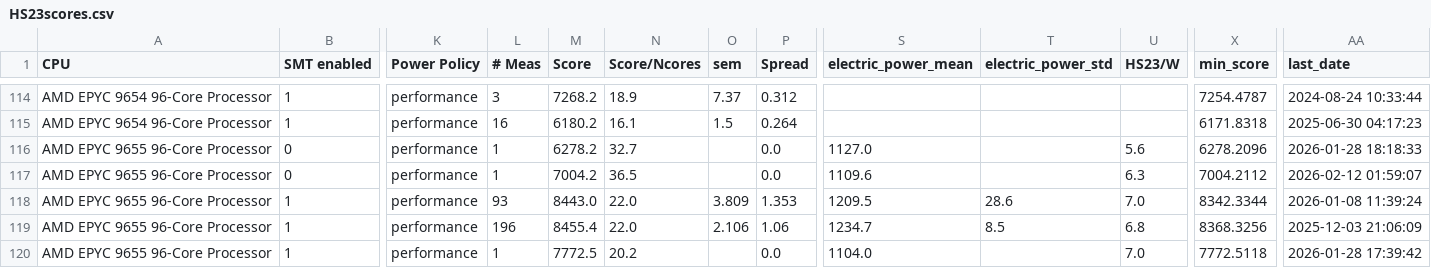
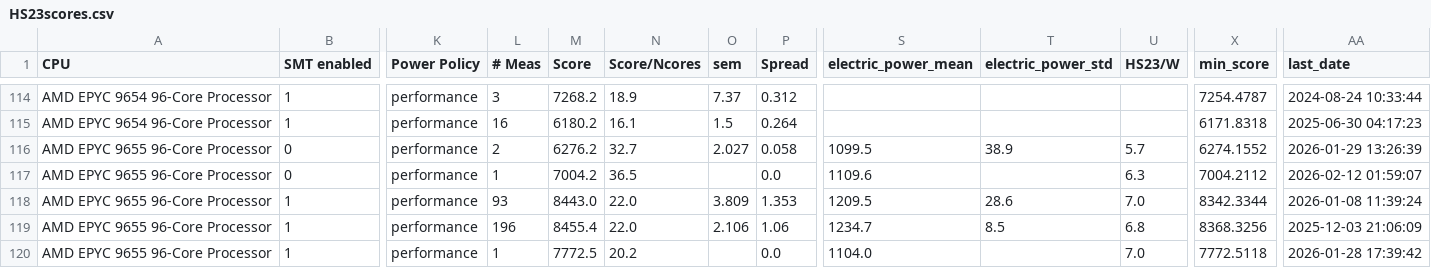
Before and after one commit to HEPiX-Forum/hepix-forum.github.io, a CSV file: _data/HS23scores.csv, drawn as a sheet; only a part is shown, gaps mark what is left out; the diff names each change by its address in the sheet, - before the commit and + after, or states it on an @@ line.

Commit message:
CI job updates HS23 table (https://gitlab.cern.ch/hep-benchmarks/private-tools/-/jobs/72433902)

```diff
--- a/_data/HS23scores.csv
+++ b/_data/HS23scores.csv
-L116 (# Meas): 1
+L116 (# Meas): 2
-M116 (Score): 6278.2
+M116 (Score): 6276.2
-O116 (sem): (empty)
+O116 (sem): 2.027
-P116 (Spread): 0.0
+P116 (Spread): 0.058
-S116 (electric_power_mean): 1127.0
+S116 (electric_power_mean): 1099.5
-T116 (electric_power_std): (empty)
+T116 (electric_power_std): 38.9
-U116 (HS23/W): 5.6
+U116 (HS23/W): 5.7
-X116 (min_score): 6278.2096
+X116 (min_score): 6274.1552
-AA116 (last_date): 2026-01-28 18:18:33
+AA116 (last_date): 2026-01-29 13:26:39
```
